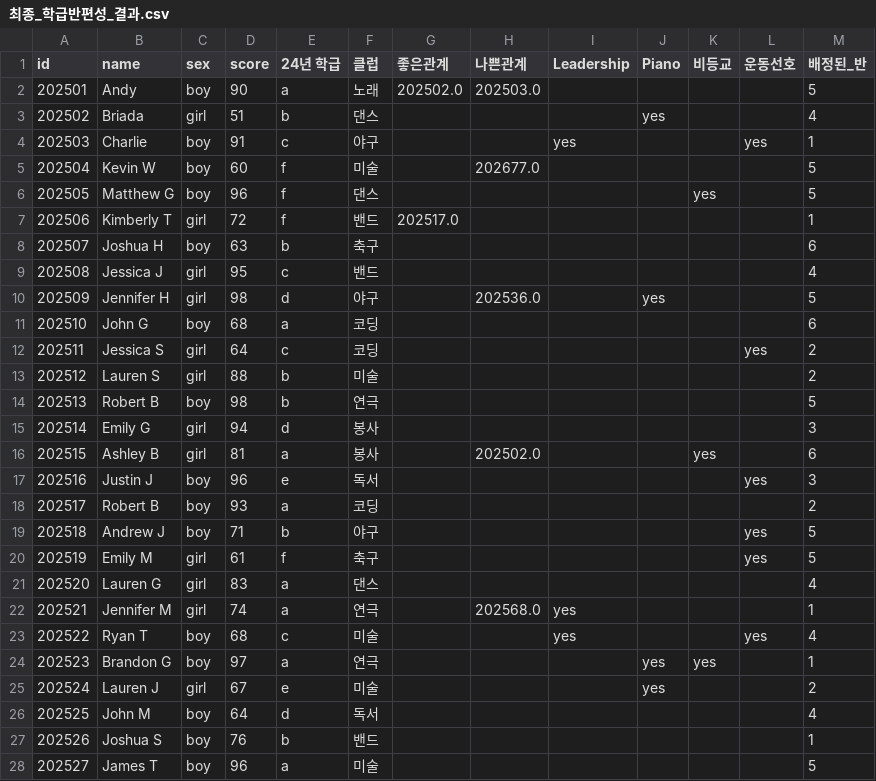
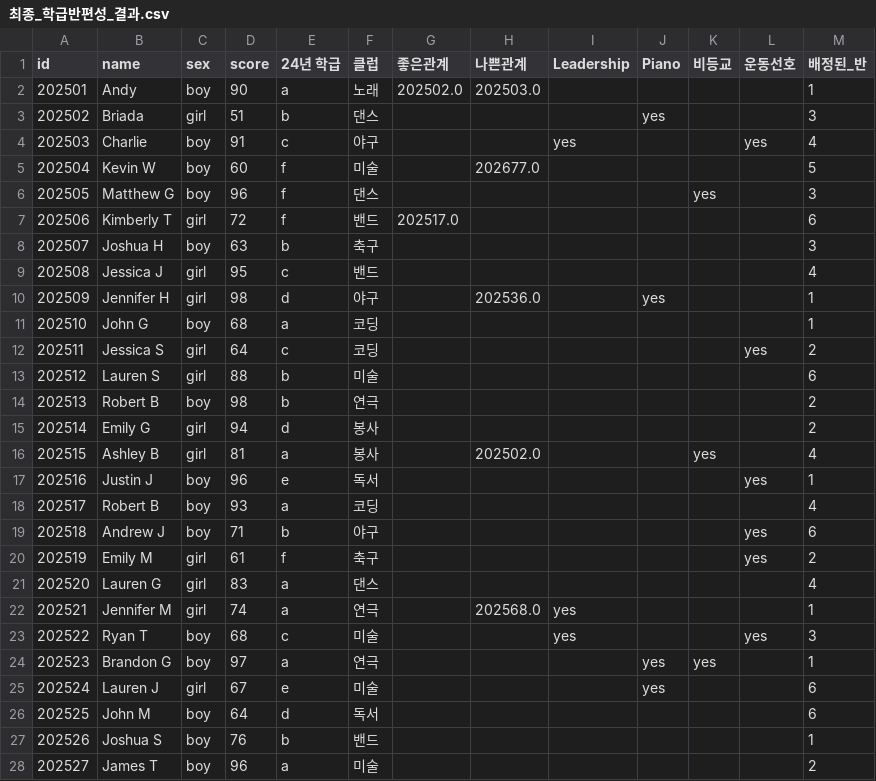
Before and after one commit to seplaz99/ClassAssignment-, a CSV file: 최종_학급반편성_결과.csv, drawn as a sheet; only a part is shown; the diff covers the shown part only.

```diff
--- a/최종_학급반편성_결과.csv
+++ b/최종_학급반편성_결과.csv
@@ -1,28 +1,28 @@
 id,name,sex,score,24년 학급,클럽,좋은관계,나쁜관계,Leadership,Piano,비등교,운동선호,배정된_반
-202501,Andy,boy,90,a,노래,202502.0,202503.0,,,,,5
-202502,Briada,girl,51,b,댄스,,,,yes,,,4
-202503,Charlie,boy,91,c,야구,,,yes,,,yes,1
+202501,Andy,boy,90,a,노래,202502.0,202503.0,,,,,1
+202502,Briada,girl,51,b,댄스,,,,yes,,,3
+202503,Charlie,boy,91,c,야구,,,yes,,,yes,4
 202504,Kevin W,boy,60,f,미술,,202677.0,,,,,5
-202505,Matthew G,boy,96,f,댄스,,,,,yes,,5
-202506,Kimberly T,girl,72,f,밴드,202517.0,,,,,,1
-202507,Joshua H,boy,63,b,축구,,,,,,,6
+202505,Matthew G,boy,96,f,댄스,,,,,yes,,3
+202506,Kimberly T,girl,72,f,밴드,202517.0,,,,,,6
+202507,Joshua H,boy,63,b,축구,,,,,,,3
 202508,Jessica J,girl,95,c,밴드,,,,,,,4
-202509,Jennifer H,girl,98,d,야구,,202536.0,,yes,,,5
-202510,John G,boy,68,a,코딩,,,,,,,6
+202509,Jennifer H,girl,98,d,야구,,202536.0,,yes,,,1
+202510,John G,boy,68,a,코딩,,,,,,,1
 202511,Jessica S,girl,64,c,코딩,,,,,,yes,2
-202512,Lauren S,girl,88,b,미술,,,,,,,2
-202513,Robert B,boy,98,b,연극,,,,,,,5
-202514,Emily G,girl,94,d,봉사,,,,,,,3
-202515,Ashley B,girl,81,a,봉사,,202502.0,,,yes,,6
-202516,Justin J,boy,96,e,독서,,,,,,yes,3
-202517,Robert B,boy,93,a,코딩,,,,,,,2
-202518,Andrew J,boy,71,b,야구,,,,,,yes,5
-202519,Emily M,girl,61,f,축구,,,,,,yes,5
+202512,Lauren S,girl,88,b,미술,,,,,,,6
+202513,Robert B,boy,98,b,연극,,,,,,,2
+202514,Emily G,girl,94,d,봉사,,,,,,,2
+202515,Ashley B,girl,81,a,봉사,,202502.0,,,yes,,4
+202516,Justin J,boy,96,e,독서,,,,,,yes,1
+202517,Robert B,boy,93,a,코딩,,,,,,,4
+202518,Andrew J,boy,71,b,야구,,,,,,yes,6
+202519,Emily M,girl,61,f,축구,,,,,,yes,2
 202520,Lauren G,girl,83,a,댄스,,,,,,,4
 202521,Jennifer M,girl,74,a,연극,,202568.0,yes,,,,1
-202522,Ryan T,boy,68,c,미술,,,yes,,,yes,4
+202522,Ryan T,boy,68,c,미술,,,yes,,,yes,3
 202523,Brandon G,boy,97,a,연극,,,,yes,yes,,1
-202524,Lauren J,girl,67,e,미술,,,,yes,,,2
-202525,John M,boy,64,d,독서,,,,,,,4
+202524,Lauren J,girl,67,e,미술,,,,yes,,,6
+202525,John M,boy,64,d,독서,,,,,,,6
 202526,Joshua S,boy,76,b,밴드,,,,,,,1
-202527,James T,boy,96,a,미술,,,,,,,5
+202527,James T,boy,96,a,미술,,,,,,,2
```
Also changed, not shown: 143 edited cells elsewhere in this file, 1 other file.
